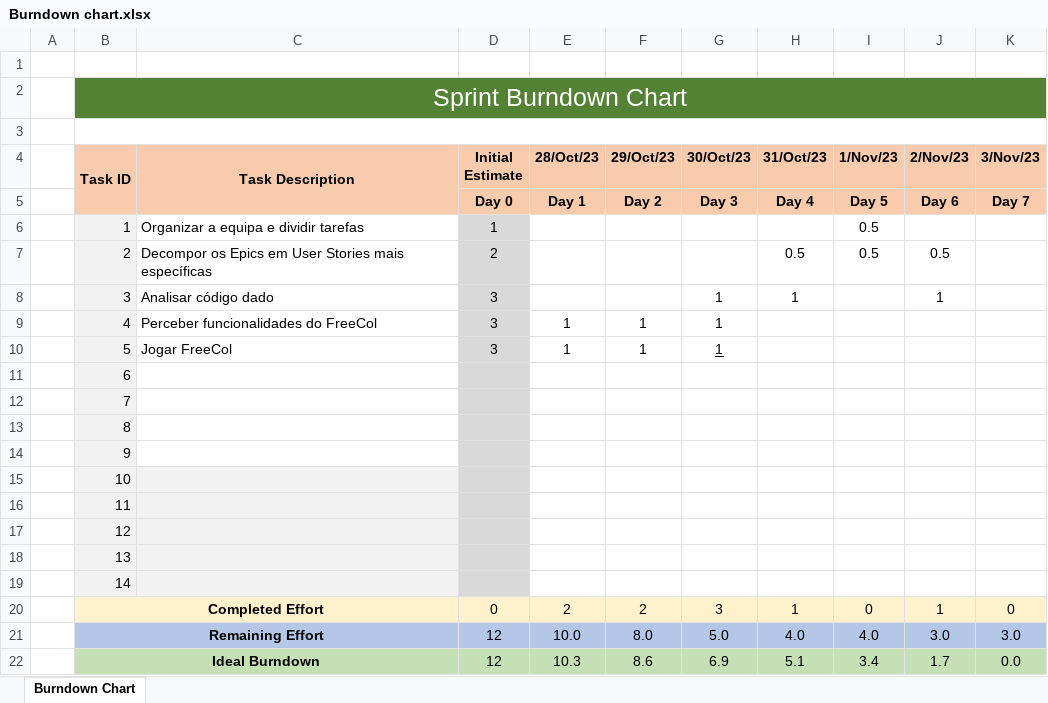
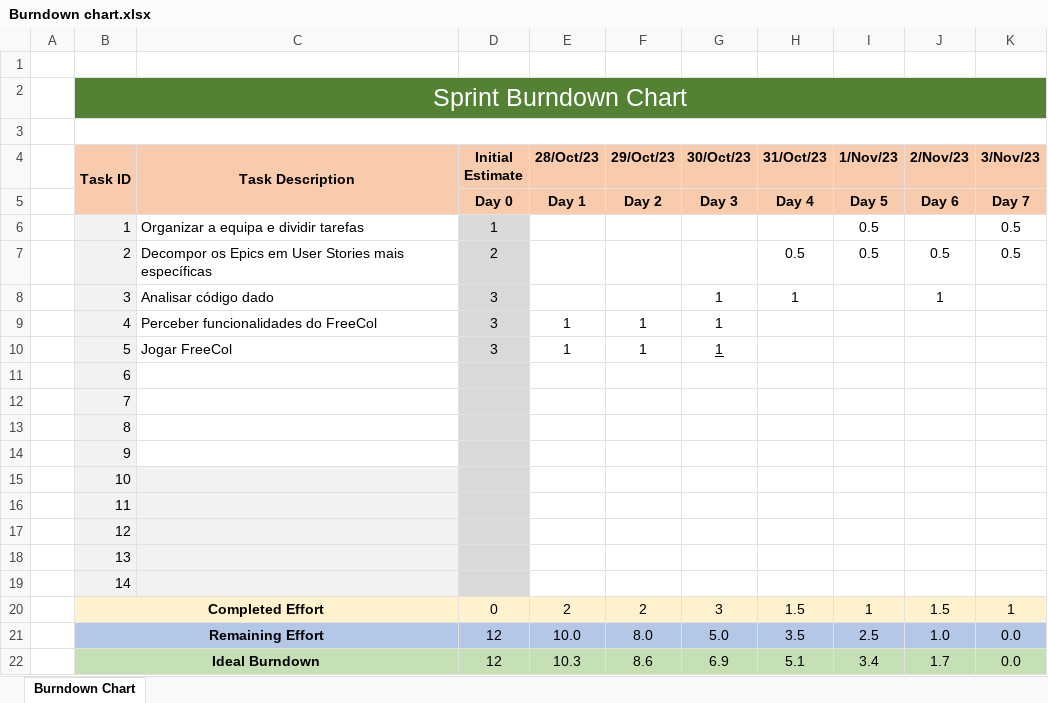
Before and after one commit to ricardpereira98/SE2324_55204_56837_58119_58427_58535_59472, an Excel workbook: Project_Management/Sprint2/Burndown chart.xlsx, sheet Burndown Chart, drawn as a sheet; values as stored, in another font and other column widths than the file's, no borders; charts and pictures not drawn; the diff names each change by its address in the sheet, - before the commit and + after, or states it on an @@ line.

Commit message:
Scrum Master Files Updated
Update files:
Scrum Board for sprint 2.
Burndown Chart for sprint2.

```diff
--- a/Project_Management/Sprint2/Burndown chart.xlsx (sheet Burndown Chart)
+++ b/Project_Management/Sprint2/Burndown chart.xlsx (sheet Burndown Chart)
-K6:K7 (3/Nov/23): (empty)
+K6:K7 (3/Nov/23): 0.5
-H20 (31/Oct/23): 1
+H20 (31/Oct/23): 1.5
-I20 (1/Nov/23): 0
+I20 (1/Nov/23): 1
-J20 (2/Nov/23): 1
+J20 (2/Nov/23): 1.5
-K20 (3/Nov/23): 0
+K20 (3/Nov/23): 1
-H21 (31/Oct/23): 4.0
+H21 (31/Oct/23): 3.5
-I21 (1/Nov/23): 4.0
+I21 (1/Nov/23): 2.5
-J21 (2/Nov/23): 3.0
+J21 (2/Nov/23): 1.0
-K21 (3/Nov/23): 3.0
+K21 (3/Nov/23): 0.0
```
Also changed, not shown: charts or pictures, Project_Management/Sprint2/Scrum Board.xlsx.
